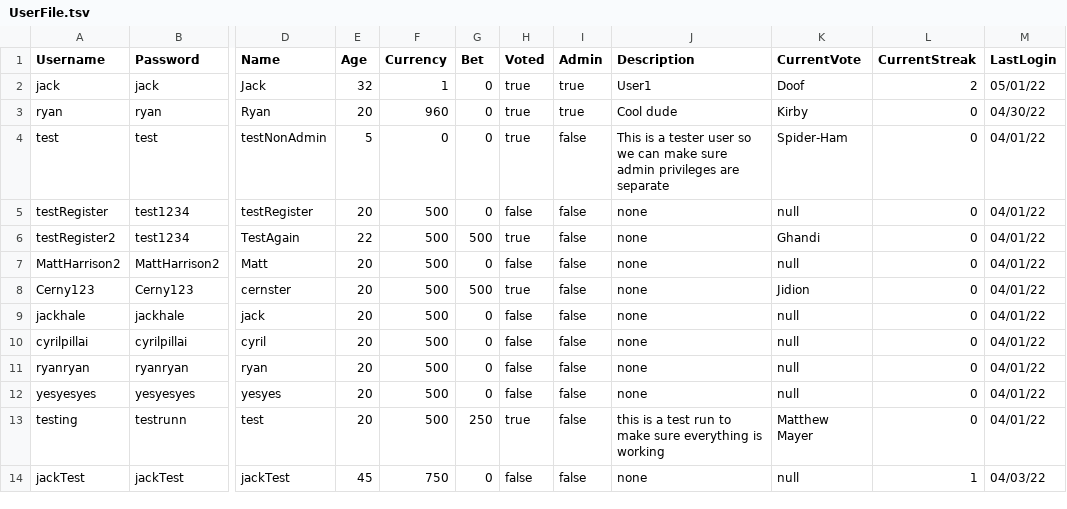
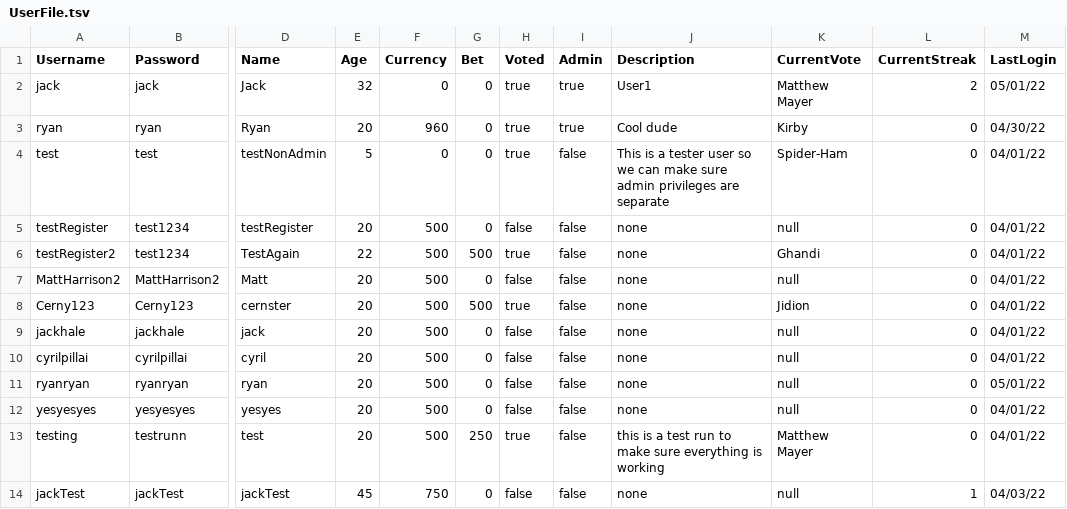
Before and after one commit to jackhal/PowerRankings, a TSV file: groupProject/UserFile.tsv, drawn as a sheet; only a part is shown, gaps mark what is left out; the diff names each change by its address in the sheet, - before the commit and + after, or states it on an @@ line.

```diff
--- a/groupProject/UserFile.tsv
+++ b/groupProject/UserFile.tsv
-F2 (Currency): 1
+F2 (Currency): 0
-K2 (CurrentVote): Doof
+K2 (CurrentVote): Matthew Mayer
-M11 (LastLogin): 04/01/22
+M11 (LastLogin): 05/01/22
```
Also changed, not shown: groupProject/CharacterRounds.csv, 4 other files.
